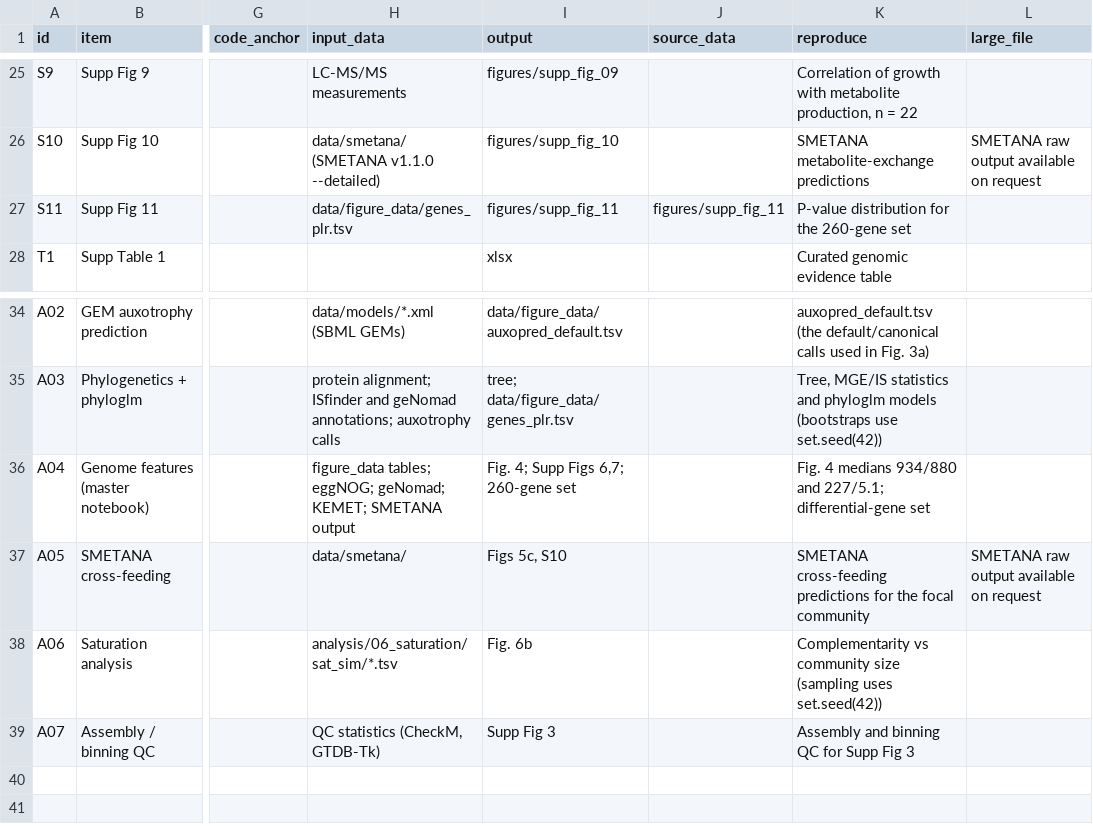
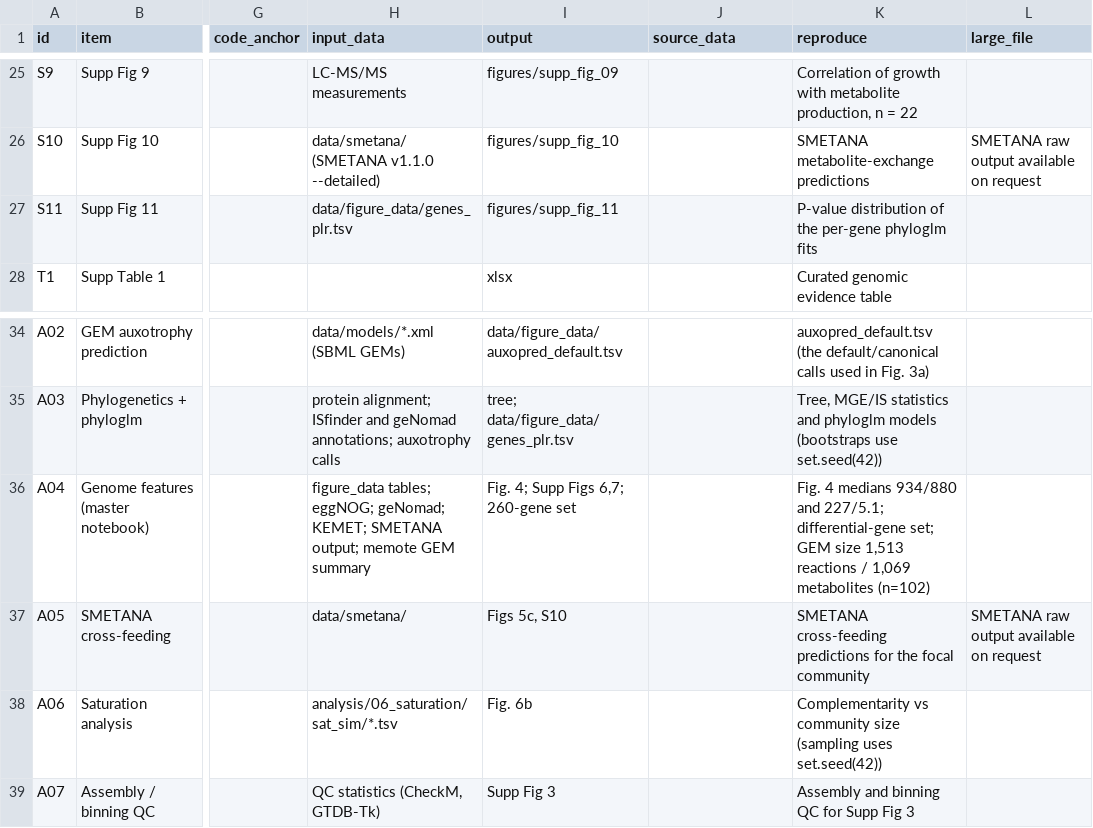
Before and after one commit to franciscozorrilla/soil_auxo, a TSV file: MANIFEST.tsv, drawn as a sheet; only a part is shown, gaps mark what is left out; the diff names each change by its address in the sheet, - before the commit and + after, or states it on an @@ line.

Commit message:
Correct two figure/data reference labels flagged by the faithfulness review
Relabel the genome-size + gene-number plot in the genome-features notebook as
Supplementary Fig. 6 (it was tagged 's5' by a stale comment and a duplicate
s5_final output; Supplementary Fig. 5 is the mobile-genetic-elements figure
built in the phylogenetics notebook). Blank the source_data cell for
Supplementary Fig. 11 in the manifest to match the repo convention (its render
is intentionally not committed, as its README states). Note the GEM reaction
and metabolite counts among the genome-features outputs.

```diff
--- a/MANIFEST.tsv
+++ b/MANIFEST.tsv
-J27 (source_data): figures/supp_fig_11
+J27 (source_data): (empty)
-K27 (reproduce): P-value distribution for the 260-gene set
+K27 (reproduce): P-value distribution of the per-gene phyloglm fits
-H36 (input_data): …KEMET; SMETANA output
+H36 (input_data): …KEMET; SMETANA output; memote GEM summary
-K36 (reproduce): …227/5.1; differential-gene set
+K36 (reproduce): …227/5.1; differential-gene set; GEM size 1,513 reactions / 1,069 metabolites (n=102)
```
Also changed, not shown: 3 other files.
